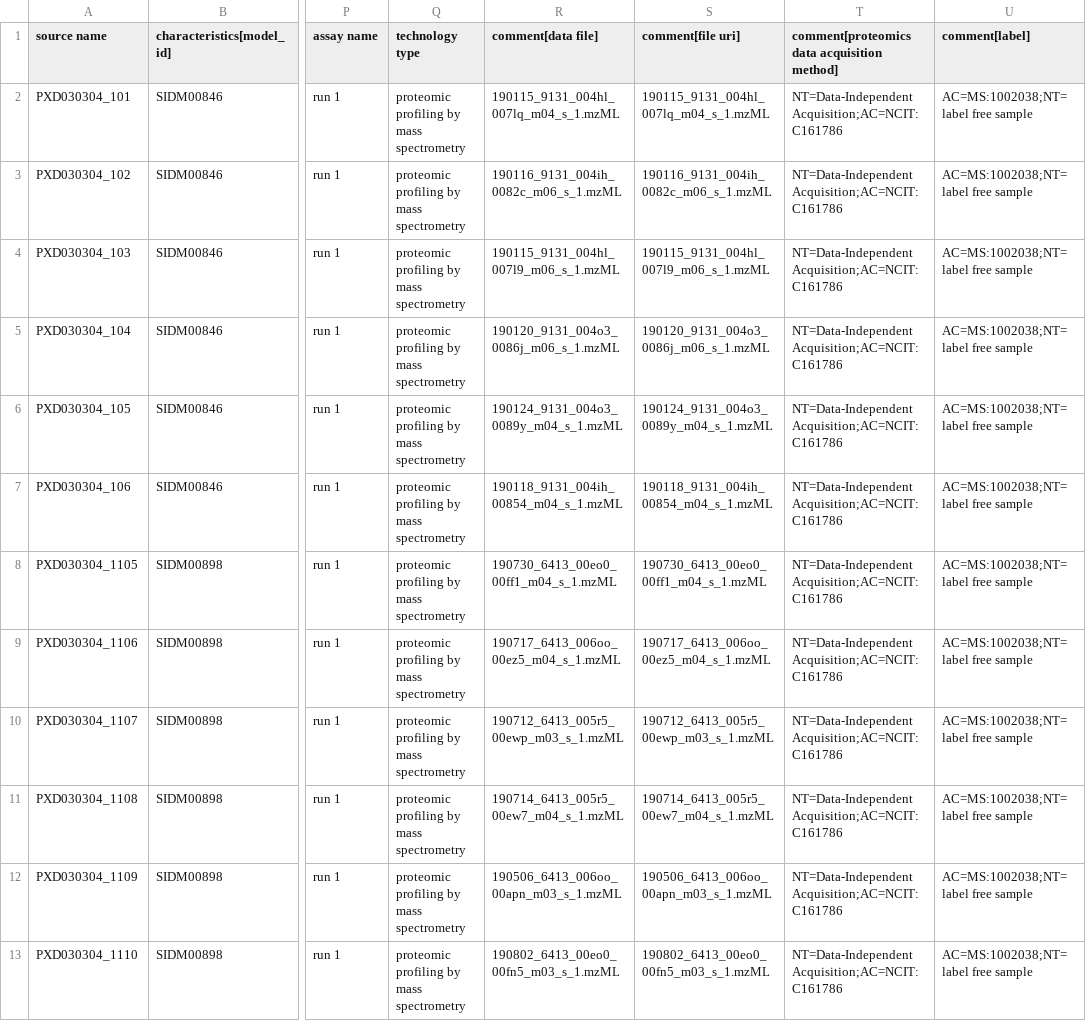
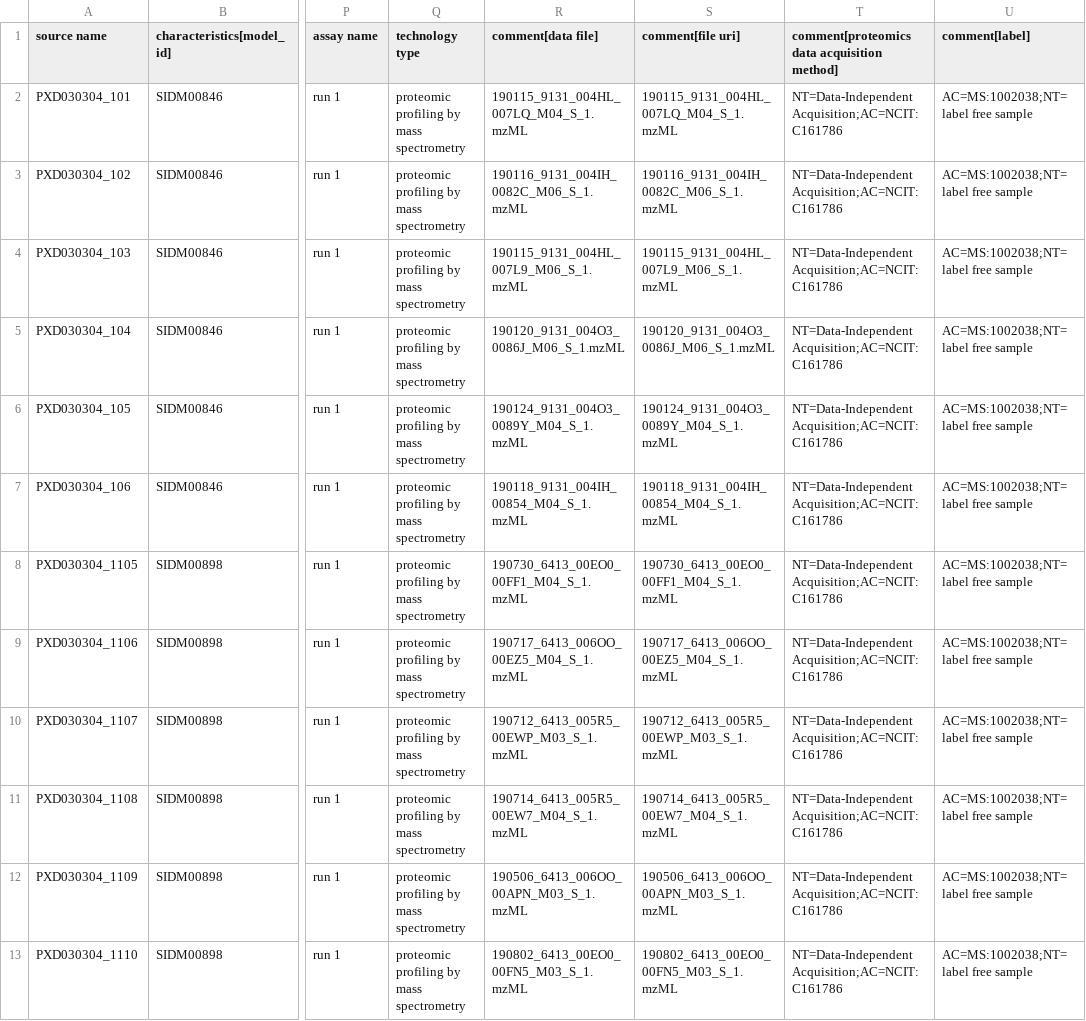
Before and after one commit to thanadol-git/CB2110, a TSV file: lab2_qms/sdrf/05_HELA_CERVIX_x_AU565_BREAST.sdrf.tsv, drawn as a sheet; only a part is shown, gaps mark what is left out; the diff names each change by its address in the sheet, - before the commit and + after, or states it on an @@ line.

```diff
--- a/lab2_qms/sdrf/05_HELA_CERVIX_x_AU565_BREAST.sdrf.tsv
+++ b/lab2_qms/sdrf/05_HELA_CERVIX_x_AU565_BREAST.sdrf.tsv
-R2 (comment[data file]): 190115_9131_004hl_007lq_m04_s_1.mzML
+R2 (comment[data file]): 190115_9131_004HL_007LQ_M04_S_1.mzML
-S2 (comment[file uri]): 190115_9131_004hl_007lq_m04_s_1.mzML
+S2 (comment[file uri]): 190115_9131_004HL_007LQ_M04_S_1.mzML
-R3 (comment[data file]): 190116_9131_004ih_0082c_m06_s_1.mzML
+R3 (comment[data file]): 190116_9131_004IH_0082C_M06_S_1.mzML
-S3 (comment[file uri]): 190116_9131_004ih_0082c_m06_s_1.mzML
+S3 (comment[file uri]): 190116_9131_004IH_0082C_M06_S_1.mzML
-R4 (comment[data file]): 190115_9131_004hl_007l9_m06_s_1.mzML
+R4 (comment[data file]): 190115_9131_004HL_007L9_M06_S_1.mzML
-S4 (comment[file uri]): 190115_9131_004hl_007l9_m06_s_1.mzML
+S4 (comment[file uri]): 190115_9131_004HL_007L9_M06_S_1.mzML
-R5 (comment[data file]): 190120_9131_004o3_0086j_m06_s_1.mzML
+R5 (comment[data file]): 190120_9131_004O3_0086J_M06_S_1.mzML
-S5 (comment[file uri]): 190120_9131_004o3_0086j_m06_s_1.mzML
+S5 (comment[file uri]): 190120_9131_004O3_0086J_M06_S_1.mzML
-R6 (comment[data file]): 190124_9131_004o3_0089y_m04_s_1.mzML
+R6 (comment[data file]): 190124_9131_004O3_0089Y_M04_S_1.mzML
-S6 (comment[file uri]): 190124_9131_004o3_0089y_m04_s_1.mzML
+S6 (comment[file uri]): 190124_9131_004O3_0089Y_M04_S_1.mzML
-R7 (comment[data file]): 190118_9131_004ih_00854_m04_s_1.mzML
+R7 (comment[data file]): 190118_9131_004IH_00854_M04_S_1.mzML
-S7 (comment[file uri]): 190118_9131_004ih_00854_m04_s_1.mzML
+S7 (comment[file uri]): 190118_9131_004IH_00854_M04_S_1.mzML
-R8 (comment[data file]): 190730_6413_00eo0_00ff1_m04_s_1.mzML
+R8 (comment[data file]): 190730_6413_00EO0_00FF1_M04_S_1.mzML
-S8 (comment[file uri]): 190730_6413_00eo0_00ff1_m04_s_1.mzML
+S8 (comment[file uri]): 190730_6413_00EO0_00FF1_M04_S_1.mzML
-R9 (comment[data file]): 190717_6413_006oo_00ez5_m04_s_1.mzML
+R9 (comment[data file]): 190717_6413_006OO_00EZ5_M04_S_1.mzML
-S9 (comment[file uri]): 190717_6413_006oo_00ez5_m04_s_1.mzML
+S9 (comment[file uri]): 190717_6413_006OO_00EZ5_M04_S_1.mzML
-R10 (comment[data file]): 190712_6413_005r5_00ewp_m03_s_1.mzML
+R10 (comment[data file]): 190712_6413_005R5_00EWP_M03_S_1.mzML
-S10 (comment[file uri]): 190712_6413_005r5_00ewp_m03_s_1.mzML
+S10 (comment[file uri]): 190712_6413_005R5_00EWP_M03_S_1.mzML
-R11 (comment[data file]): 190714_6413_005r5_00ew7_m04_s_1.mzML
+R11 (comment[data file]): 190714_6413_005R5_00EW7_M04_S_1.mzML
-S11 (comment[file uri]): 190714_6413_005r5_00ew7_m04_s_1.mzML
+S11 (comment[file uri]): 190714_6413_005R5_00EW7_M04_S_1.mzML
-R12 (comment[data file]): 190506_6413_006oo_00apn_m03_s_1.mzML
+R12 (comment[data file]): 190506_6413_006OO_00APN_M03_S_1.mzML
-S12 (comment[file uri]): 190506_6413_006oo_00apn_m03_s_1.mzML
+S12 (comment[file uri]): 190506_6413_006OO_00APN_M03_S_1.mzML
-R13 (comment[data file]): 190802_6413_00eo0_00fn5_m03_s_1.mzML
+R13 (comment[data file]): 190802_6413_00EO0_00FN5_M03_S_1.mzML
-S13 (comment[file uri]): 190802_6413_00eo0_00fn5_m03_s_1.mzML
+S13 (comment[file uri]): 190802_6413_00EO0_00FN5_M03_S_1.mzML
```
Also changed, not shown: lab2_qms/sdrf/01_HELA_CERVIX_x_201T_LUNG.sdrf.tsv, lab2_qms/sdrf/02_HELA_CERVIX_x_697_HAEMATOPOIETIC_AND_LYMPHOID_TISSUE.sdrf.tsv, 37 other files.
